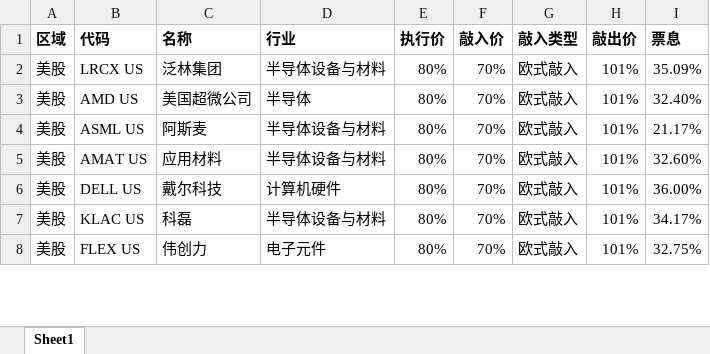
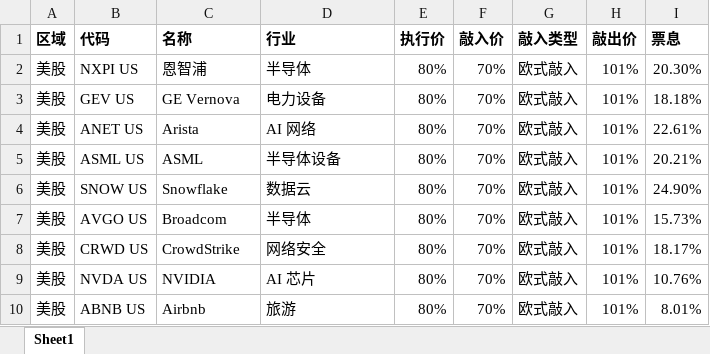
Before and after one commit to daveliao999/.github.io, an Excel workbook: 稳健组类型.xlsx, sheet Sheet1, drawn as a sheet; only a part is shown; values as stored, in another font and other column widths than the file's, no borders; addresses are those after the commit; the diff covers the shown part only; the diff names each change by its address in the sheet, - before the commit and + after, or states it on an @@ line.

```diff
--- a/稳健组类型.xlsx (sheet Sheet1)
+++ b/稳健组类型.xlsx (sheet Sheet1)
-B2 (代码): LRCX US
+B2 (代码): NXPI US
-C2 (名称): 泛林集团
+C2 (名称): 恩智浦
-D2 (行业): 半导体设备与材料
+D2 (行业): 半导体
-I2 (票息): 35.09%
+I2 (票息): 20.30%
+row 3: 美股 | GEV US | GE Vernova | 电力设备 | 80% | 70% | 欧式敲入 | 101% | 18.18%
-B4 (代码): AMD US
+B4 (代码): ANET US
-C4 (名称): 美国超微公司
+C4 (名称): Arista
-D4 (行业): 半导体
+D4 (行业): AI 网络
-I4 (票息): 32.40%
+I4 (票息): 22.61%
-C5 (名称): 阿斯麦
+C5 (名称): ASML
-D5 (行业): 半导体设备与材料
+D5 (行业): 半导体设备
-I5 (票息): 21.17%
+I5 (票息): 20.21%
+row 6: 美股 | SNOW US | Snowflake | 数据云 | 80% | 70% | 欧式敲入 | 101% | 24.90%
-B7 (代码): AMAT US
+B7 (代码): AVGO US
-C7 (名称): 应用材料
+C7 (名称): Broadcom
-D7 (行业): 半导体设备与材料
+D7 (行业): 半导体
-I7 (票息): 32.60%
+I7 (票息): 15.73%
-B8 (代码): DELL US
+B8 (代码): CRWD US
-C8 (名称): 戴尔科技
+C8 (名称): CrowdStrike
-D8 (行业): 计算机硬件
+D8 (行业): 网络安全
-I8 (票息): 36.00%
+I8 (票息): 18.17%
-B9 (代码): KLAC US
+B9 (代码): NVDA US
-C9 (名称): 科磊
+C9 (名称): NVIDIA
-D9 (行业): 半导体设备与材料
+D9 (行业): AI 芯片
-I9 (票息): 34.17%
+I9 (票息): 10.76%
-B10 (代码): FLEX US
+B10 (代码): ABNB US
-C10 (名称): 伟创力
+C10 (名称): Airbnb
-D10 (行业): 电子元件
+D10 (行业): 旅游
-I10 (票息): 32.75%
+I10 (票息): 8.01%
```
Also changed, not shown: 1 added row, 3 removed rows and 38 edited cells elsewhere in this sheet, 市场热度榜.xlsx, 进取组类型.xlsx, 1 other file.
